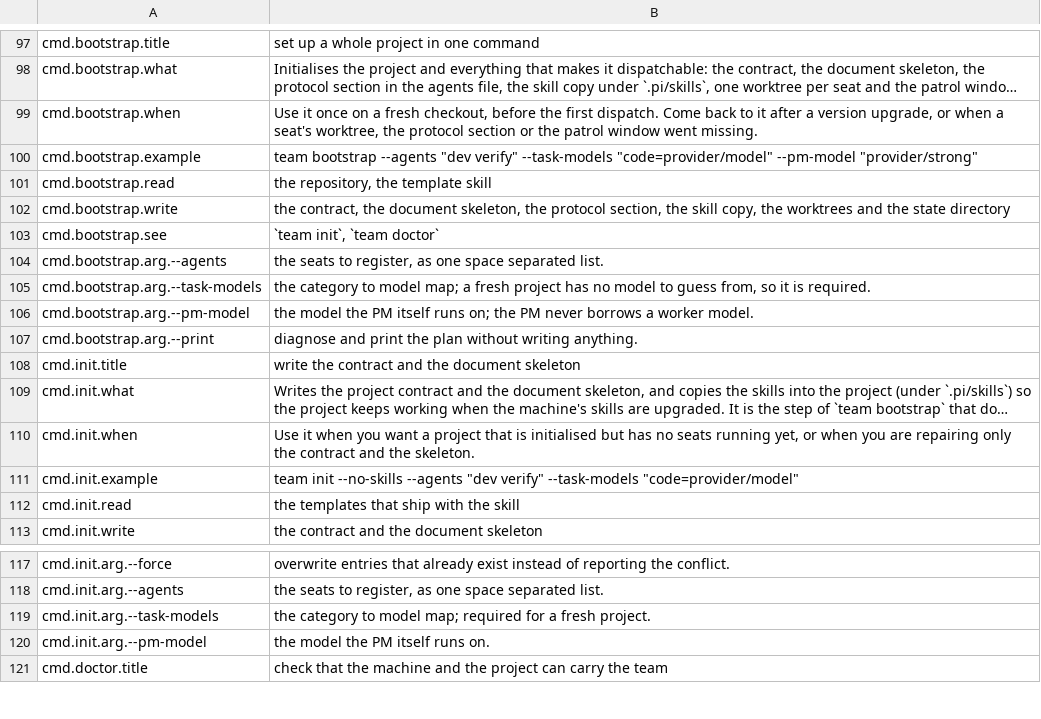
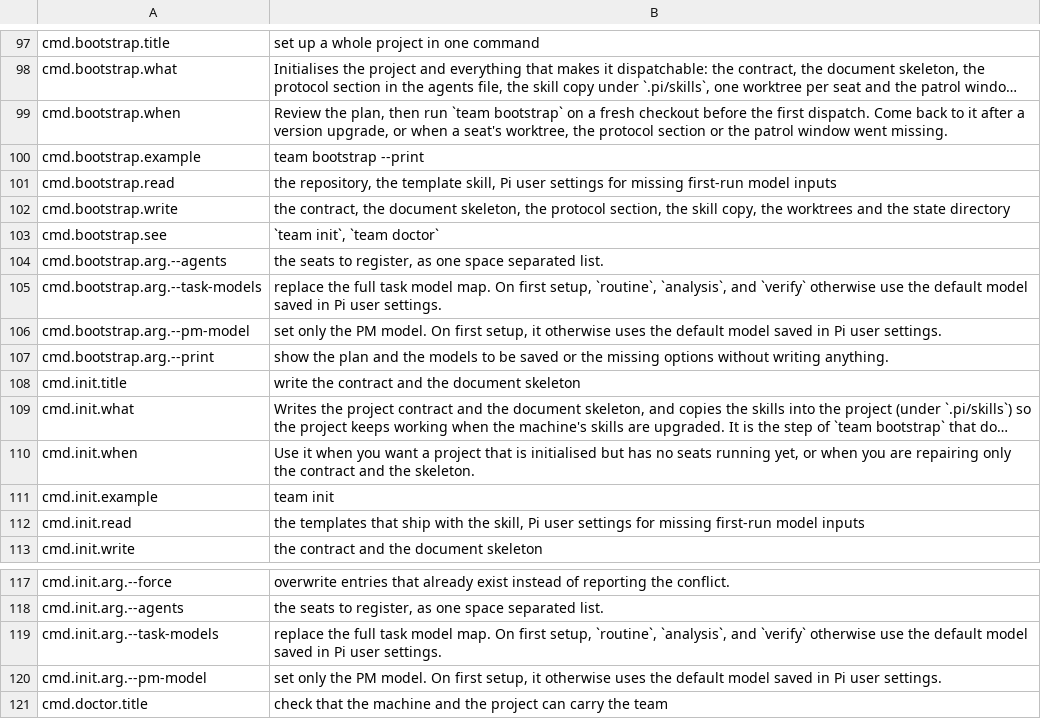
Before and after one commit to Track07-cda/teamsmith, a TSV file: skills/teamsmith/scripts/strings/help.en.tsv, drawn as a sheet; only a part is shown, gaps mark what is left out; long unchanged cells end in …; the diff names each change by its address in the sheet, - before the commit and + after, or states it on an @@ line.

Commit message:
feat(init): use the saved Pi model for new projects (P500)
Agent: dev-bob

```diff
--- a/skills/teamsmith/scripts/strings/help.en.tsv
+++ b/skills/teamsmith/scripts/strings/help.en.tsv
-B99: Use it once on a fresh checkout, before the…
+B99: Review the plan, then run `team bootstrap` on a fresh checkout before the…
-B100: team bootstrap --agents "dev verify" --task-models "code=provider/model" --pm-model "provider/strong"
+B100: team bootstrap --print
-B101: …the template skill
+B101: …the template skill, Pi user settings for missing first-run model inputs
-B105: the category to model map; a fresh project has no model to guess from, so it is required.
+B105: replace the full task model map. On first setup, `routine`, `analysis`, and `verify` otherwise use the default model saved in Pi user settings.
-B106: the model the PM itself runs on; the PM never borrows a worker model.
+B106: set only the PM model. On first setup, it otherwise uses the default model saved in Pi user settings.
-B107: diagnose and print the plan without writing…
+B107: show the plan and the models to be saved or the missing options without writing…
-B111: team init --no-skills --agents "dev verify" --task-models "code=provider/model"
+B111: team init
-B112: …with the skill
+B112: …with the skill, Pi user settings for missing first-run model inputs
-B119: the category to model map; required for a fresh project.
+B119: replace the full task model map. On first setup, `routine`, `analysis`, and `verify` otherwise use the default model saved in Pi user settings.
-B120: the model the PM itself runs on.
+B120: set only the PM model. On first setup, it otherwise uses the default model saved in Pi user settings.
```
Also changed, not shown: skills/teamsmith/scripts/strings/help.zh.tsv, 17 other files.
